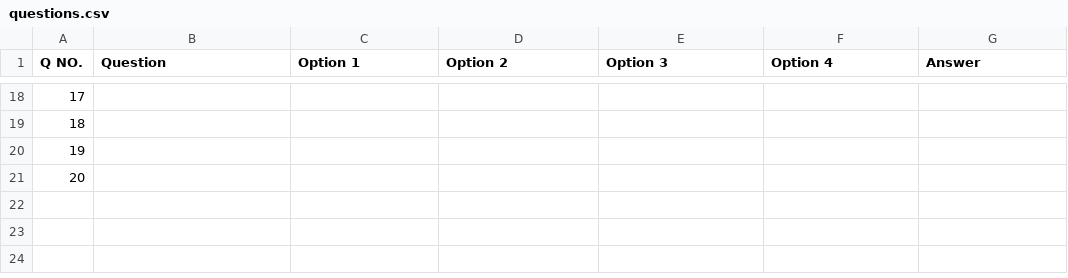
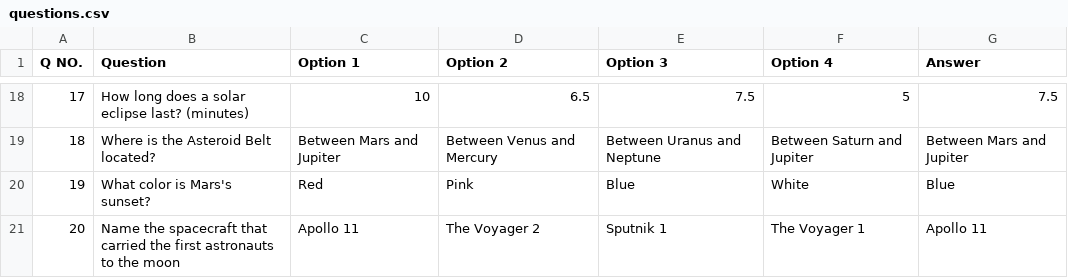
Before and after one commit to AnshumanKhatri14/CTF-Cosmos-Trivia-and-Facts, a CSV file: questions.csv, drawn as a sheet; only a part is shown, gaps mark what is left out; the diff covers the shown part only.

Commit message:
added new questions

```diff
--- a/questions.csv
+++ b/questions.csv
@@ -18,4 +18,4 @@ Q NO.,Question,Option 1,Option 2,Option 3,Option 4,Answer
-17,,,,,,
-18,,,,,,
-19,,,,,,
-20,,,,,,
+17,How long does a solar eclipse last? (minutes),10,6.5,7.5,5,7.5
+18,Where is the Asteroid Belt located?,Between Mars and Jupiter,Between Venus and Mercury,Between Uranus and Neptune,Between Saturn and Jupiter,Between Mars and Jupiter
+19,What color is Mars's sunset?,Red,Pink,Blue,White,Blue
+20,Name the spacecraft that carried the first astronauts to the moon,Apollo 11,The Voyager 2,Sputnik 1,The Voyager 1,Apollo 11
```
Also changed, not shown: 60 edited cells elsewhere in this file.
